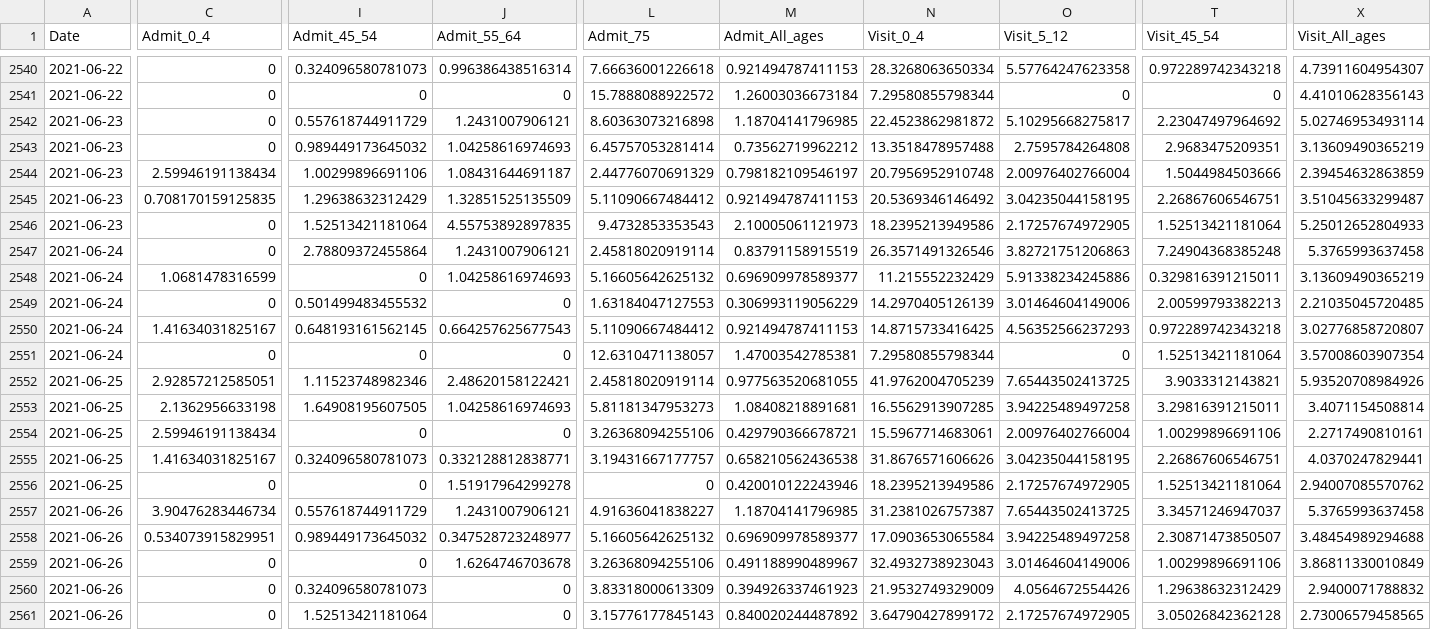
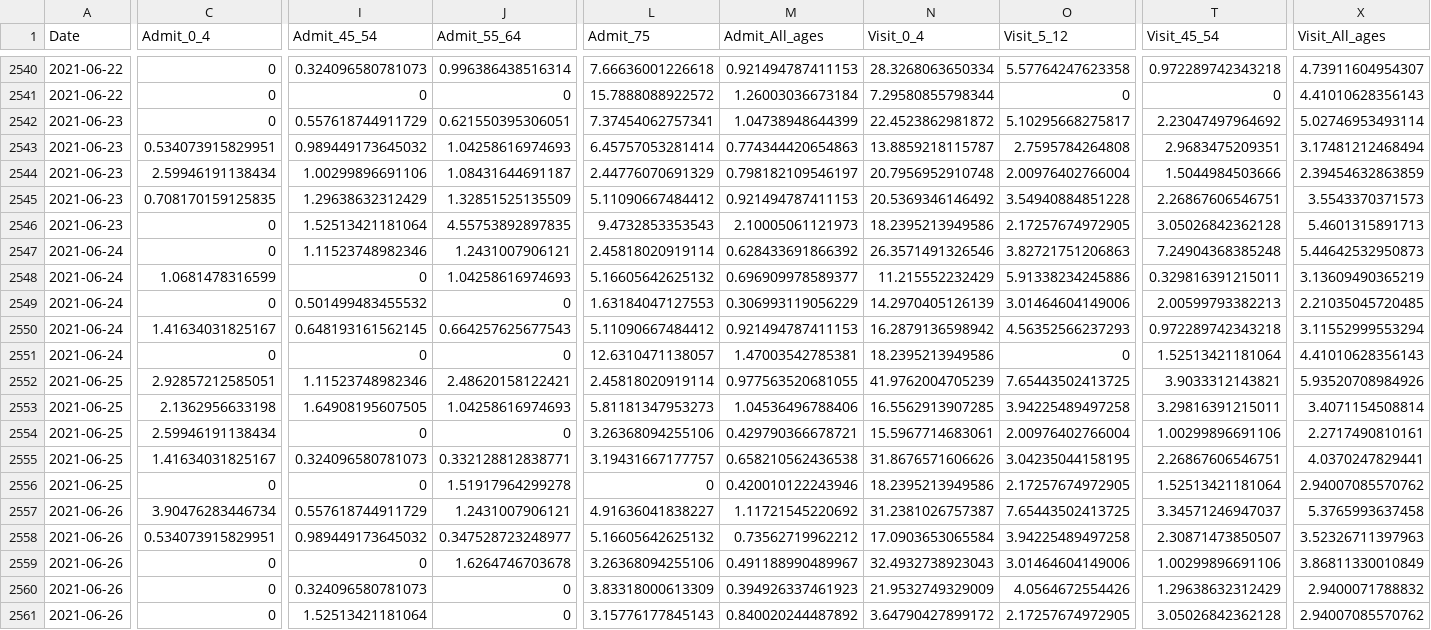
Before and after one commit to nychealth/coronavirus-data, a CSV file: trends/covid-like-illness-by-boro.csv, drawn as a sheet; only a part is shown, gaps mark what is left out; the diff covers the shown part only; the diff names each change by its address in the sheet, - before the commit and + after, or states it on an @@ line.

Commit message:
6/30 data update

```diff
--- a/trends/covid-like-illness-by-boro.csv
+++ b/trends/covid-like-illness-by-boro.csv
-J2542 (Admit_55_64): 1.2431007906121
+J2542 (Admit_55_64): 0.621550395306051
-L2542 (Admit_75): 8.60363073216898
+L2542 (Admit_75): 7.37454062757341
-M2542 (Admit_All_ages): 1.18704141796985
+M2542 (Admit_All_ages): 1.04738948644399
-C2543 (Admit_0_4): 0
+C2543 (Admit_0_4): 0.534073915829951
-M2543 (Admit_All_ages): 0.73562719962212
+M2543 (Admit_All_ages): 0.774344420654863
-N2543 (Visit_0_4): 13.3518478957488
+N2543 (Visit_0_4): 13.8859218115787
-X2543 (Visit_All_ages): 3.13609490365219
+X2543 (Visit_All_ages): 3.17481212468494
-O2545 (Visit_5_12): 3.04235044158195
+O2545 (Visit_5_12): 3.54940884851228
-X2545 (Visit_All_ages): 3.51045633299487
+X2545 (Visit_All_ages): 3.5543370371573
-T2546 (Visit_45_54): 1.52513421181064
+T2546 (Visit_45_54): 3.05026842362128
-X2546 (Visit_All_ages): 5.25012652804933
+X2546 (Visit_All_ages): 5.4601315891713
-I2547 (Admit_45_54): 2.78809372455864
+I2547 (Admit_45_54): 1.11523748982346
-M2547 (Admit_All_ages): 0.83791158915519
+M2547 (Admit_All_ages): 0.628433691866392
-X2547 (Visit_All_ages): 5.3765993637458
+X2547 (Visit_All_ages): 5.44642532950873
-N2550 (Visit_0_4): 14.8715733416425
+N2550 (Visit_0_4): 16.2879136598942
-X2550 (Visit_All_ages): 3.02776858720807
+X2550 (Visit_All_ages): 3.11552999553294
-N2551 (Visit_0_4): 7.29580855798344
+N2551 (Visit_0_4): 18.2395213949586
-X2551 (Visit_All_ages): 3.57008603907354
+X2551 (Visit_All_ages): 4.41010628356143
-M2553 (Admit_All_ages): 1.08408218891681
+M2553 (Admit_All_ages): 1.04536496788406
-M2557 (Admit_All_ages): 1.18704141796985
+M2557 (Admit_All_ages): 1.11721545220692
-M2558 (Admit_All_ages): 0.696909978589377
+M2558 (Admit_All_ages): 0.73562719962212
-X2558 (Visit_All_ages): 3.48454989294688
+X2558 (Visit_All_ages): 3.52326711397963
-X2561 (Visit_All_ages): 2.73006579458565
+X2561 (Visit_All_ages): 2.94007085570762
```
Also changed, not shown: 5 added rows and 41 edited cells elsewhere in this file, trends/cases-by-day.csv, trends/covid-like-illness.csv, 33 other files.
